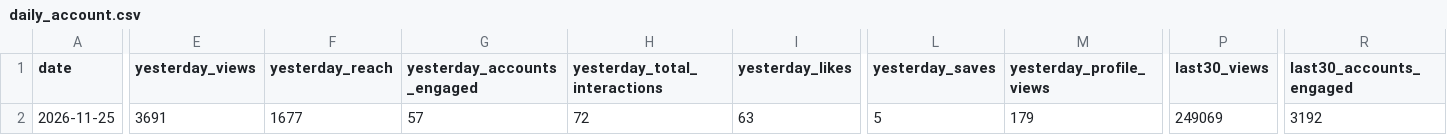
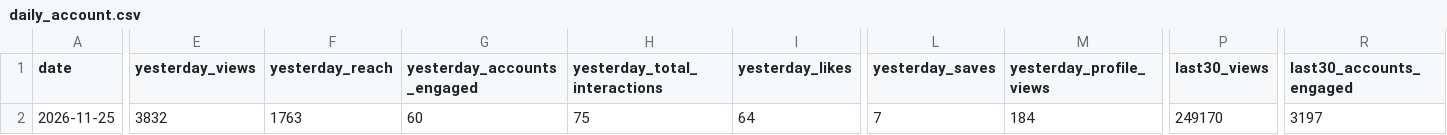
Before and after one commit to bfusting41/lili-portfolio, a CSV file: history/daily_account.csv, drawn as a sheet; only a part is shown, gaps mark what is left out; the diff covers the shown part only; the diff names each change by its address in the sheet, - before the commit and + after, or states it on an @@ line.

```diff
--- a/history/daily_account.csv
+++ b/history/daily_account.csv
-E2 (yesterday_views): 3691
+E2 (yesterday_views): 3832
-F2 (yesterday_reach): 1677
+F2 (yesterday_reach): 1763
-G2 (yesterday_accounts_engaged): 57
+G2 (yesterday_accounts_engaged): 60
-H2 (yesterday_total_interactions): 72
+H2 (yesterday_total_interactions): 75
-I2 (yesterday_likes): 63
+I2 (yesterday_likes): 64
-L2 (yesterday_saves): 5
+L2 (yesterday_saves): 7
-M2 (yesterday_profile_views): 179
+M2 (yesterday_profile_views): 184
-P2 (last30_views): 249069
+P2 (last30_views): 249170
-R2 (last30_accounts_engaged): 3192
+R2 (last30_accounts_engaged): 3197
```
Also changed, not shown: 4 edited cells elsewhere in this file, history/daily_posts.csv, 2 other files.
